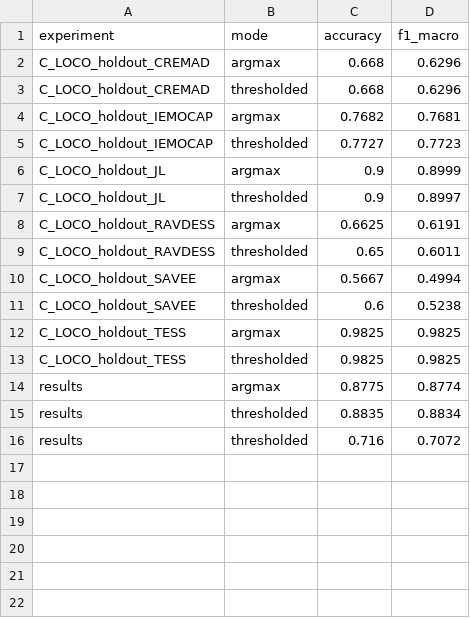
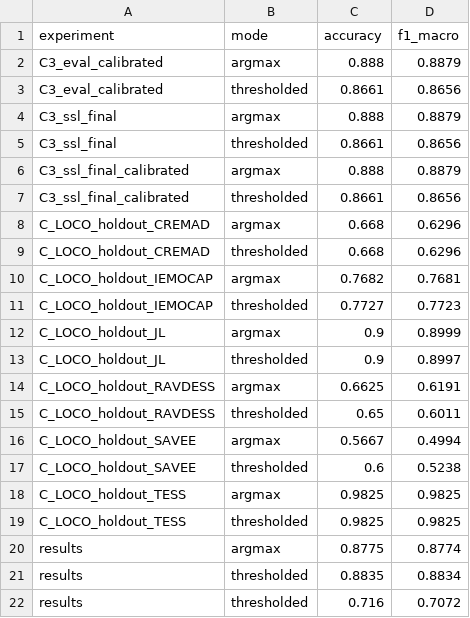
Before and after one commit to zaheen1095/speech_emotion_robot_HRI, a CSV file: results/summary_all_experiments.csv, drawn as a sheet; the diff names each change by its address in the sheet, - before the commit and + after, or states it on an @@ line.

Commit message:
Phase C (SSL): final eval + calibration; update summary_all_experiments

```diff
--- a/results/summary_all_experiments.csv
+++ b/results/summary_all_experiments.csv
+row 2: C3_eval_calibrated | argmax | 0.888 | 0.8879
+row 3: C3_eval_calibrated | thresholded | 0.8661 | 0.8656
+row 4: C3_ssl_final | argmax | 0.888 | 0.8879
+row 5: C3_ssl_final | thresholded | 0.8661 | 0.8656
+row 6: C3_ssl_final_calibrated | argmax | 0.888 | 0.8879
+row 7: C3_ssl_final_calibrated | thresholded | 0.8661 | 0.8656
```
